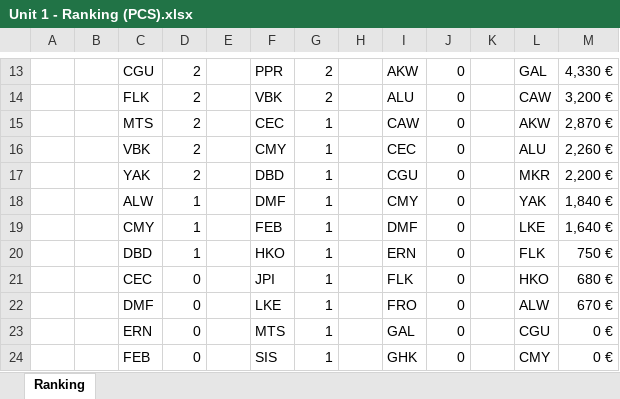
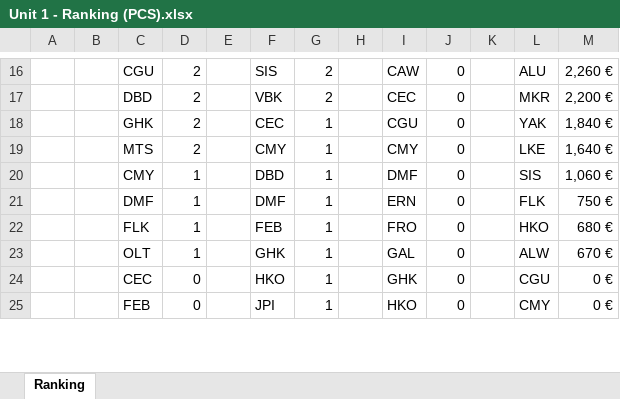
Before and after one commit to gab-lue/dashbd, an Excel workbook: Unit 1 - Ranking (PCS).xlsx, sheet Ranking, drawn as a sheet; only a part is shown, gaps mark what is left out; values as stored, in another font and other column widths than the file's, no borders; removed rows and columns are numbered as before the commit, all else as after; the diff covers the shown part only; the diff names each change by its address in the sheet, - before the commit and + after, or states it on an @@ line.

Commit message:
Add files via upload

```diff
--- a/Unit 1 - Ranking (PCS).xlsx (sheet Ranking)
+++ b/Unit 1 - Ranking (PCS).xlsx (sheet Ranking)
-F16: PPR
+F16: SIS
-I16: AKW
+I16: CAW
-L16: GAL
+L16: ALU
-M16: 4,330 €
+M16: 2,260 €
-C17: FLK
+C17: DBD
-I17: ALU
+I17: CEC
-L17: CAW
+L17: MKR
-M17: 3,200 €
+M17: 2,200 €
+row 18:  |  | GHK | 2 |  | CEC | 1 |  | CGU | 0 |  | YAK | 1,840 €
-F19: CEC
+F19: CMY
-I19: CAW
+I19: CMY
-L19: AKW
+L19: LKE
-M19: 2,870 €
+M19: 1,640 €
-row 16:  |  | VBK | 2 |  | CMY | 1 |  | CEC | 0 |  | ALU | 2,260 €
-row 17:  |  | YAK | 2 |  | DBD | 1 |  | CGU | 0 |  | MKR | 2,200 €
-row 18:  |  | ALW | 1 |  | DMF | 1 |  | CMY | 0 |  | YAK | 1,840 €
-F20: FEB
+F20: DBD
-L20: LKE
+L20: SIS
-M20: 1,640 €
+M20: 1,060 €
-C21: DBD
+C21: DMF
-F21: HKO
+F21: DMF
+row 22:  |  | FLK | 1 |  | FEB | 1 |  | FRO | 0 |  | HKO | 680 €
+row 23:  |  | OLT | 1 |  | GHK | 1 |  | GAL | 0 |  | ALW | 670 €
-F24: JPI
+F24: HKO
-I24: FLK
+I24: GHK
-L24: HKO
+L24: CGU
-M24: 680 €
+M24: 0 €
-row 22:  |  | DMF | 0 |  | LKE | 1 |  | FRO | 0 |  | ALW | 670 €
-row 23:  |  | ERN | 0 |  | MTS | 1 |  | GAL | 0 |  | CGU | 0 €
-F25: SIS
+F25: JPI
-I25: GHK
+I25: HKO
```
Also changed, not shown: 4 added rows, 2 removed rows and 43 edited cells elsewhere in this sheet, formulas that keep their value.
